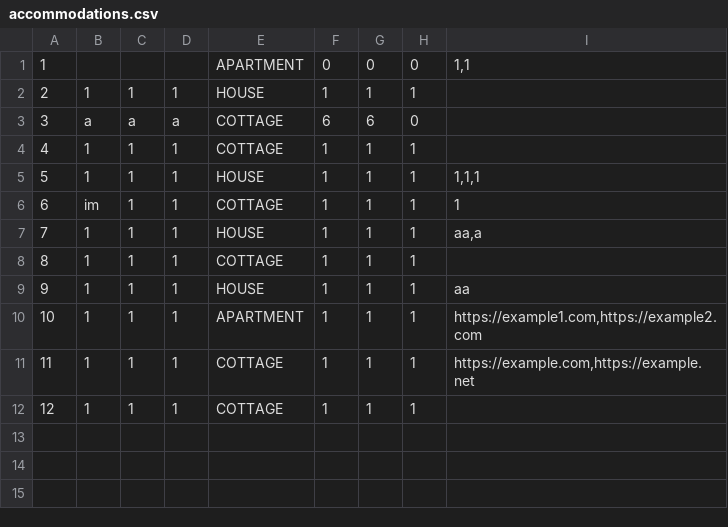
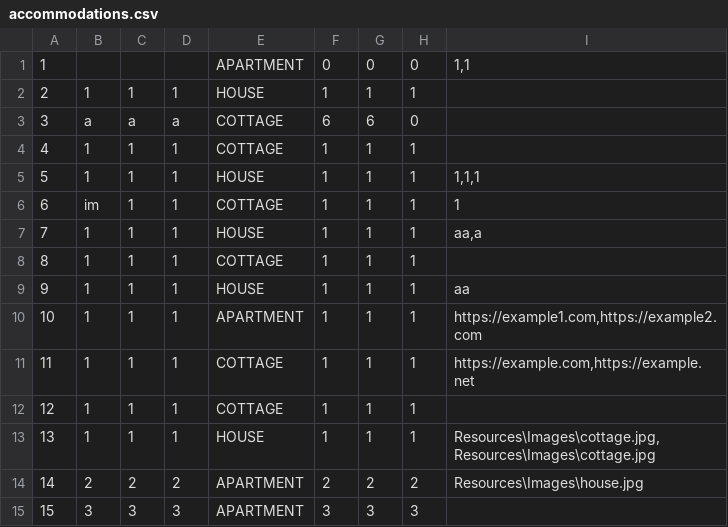
Before and after one commit to katarinap02/booking-application, a CSV file: Resources/Data/accommodations.csv, drawn as a sheet; the diff names each change by its address in the sheet, - before the commit and + after, or states it on an @@ line.

```diff
--- a/Resources/Data/accommodations.csv
+++ b/Resources/Data/accommodations.csv
+row 13: 13 | 1 | 1 | 1 | HOUSE | 1 | 1 | 1 | Resources\Images\cottage.jpg,Resources\Images\cottage.jpg
+row 14: 14 | 2 | 2 | 2 | APARTMENT | 2 | 2 | 2 | Resources\Images\house.jpg
+row 15: 15 | 3 | 3 | 3 | APARTMENT | 3 | 3 | 3
```
Also changed, not shown: 6 other files.
